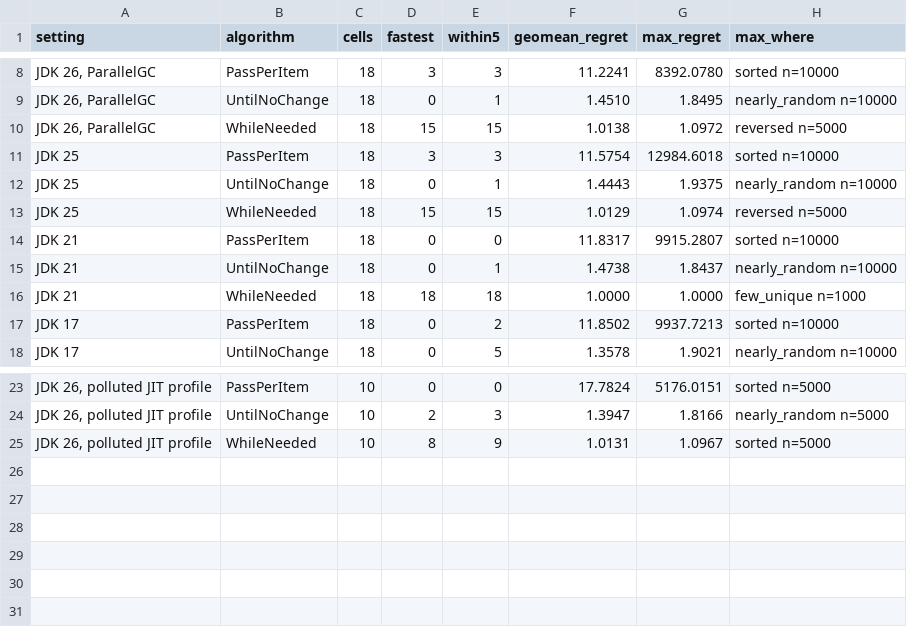
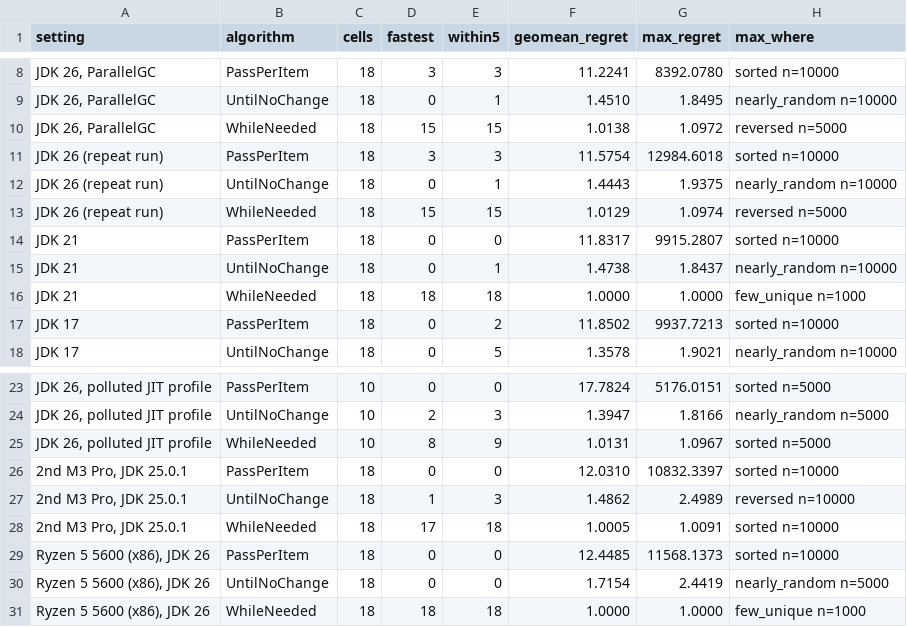
Before and after one commit to vaizan4ikys/bubble-sort-benchmark, a CSV file: analysis/out/followups2/variant_regret.csv, drawn as a sheet; only a part is shown, gaps mark what is left out; the diff names each change by its address in the sheet, - before the commit and + after, or states it on an @@ line.

```diff
--- a/analysis/out/followups2/variant_regret.csv
+++ b/analysis/out/followups2/variant_regret.csv
-A11:A13 (setting): JDK 25
+A11:A13 (setting): JDK 26 (repeat run)
+row 26: 2nd M3 Pro, JDK 25.0.1 | PassPerItem | 18 | 0 | 0 | 12.0310 | 10832.3397 | sorted n=10000
+row 27: 2nd M3 Pro, JDK 25.0.1 | UntilNoChange | 18 | 1 | 3 | 1.4862 | 2.4989 | reversed n=10000
+row 28: 2nd M3 Pro, JDK 25.0.1 | WhileNeeded | 18 | 17 | 18 | 1.0005 | 1.0091 | sorted n=10000
+row 29: Ryzen 5 5600 (x86), JDK 26 | PassPerItem | 18 | 0 | 0 | 12.4485 | 11568.1373 | sorted n=10000
+row 30: Ryzen 5 5600 (x86), JDK 26 | UntilNoChange | 18 | 0 | 0 | 1.7154 | 2.4419 | nearly_random n=5000
+row 31: Ryzen 5 5600 (x86), JDK 26 | WhileNeeded | 18 | 18 | 18 | 1.0000 | 1.0000 | few_unique n=1000
```
Also changed, not shown: analysis/out/followups2/variant_absolute_speed.csv, 20 other files.
